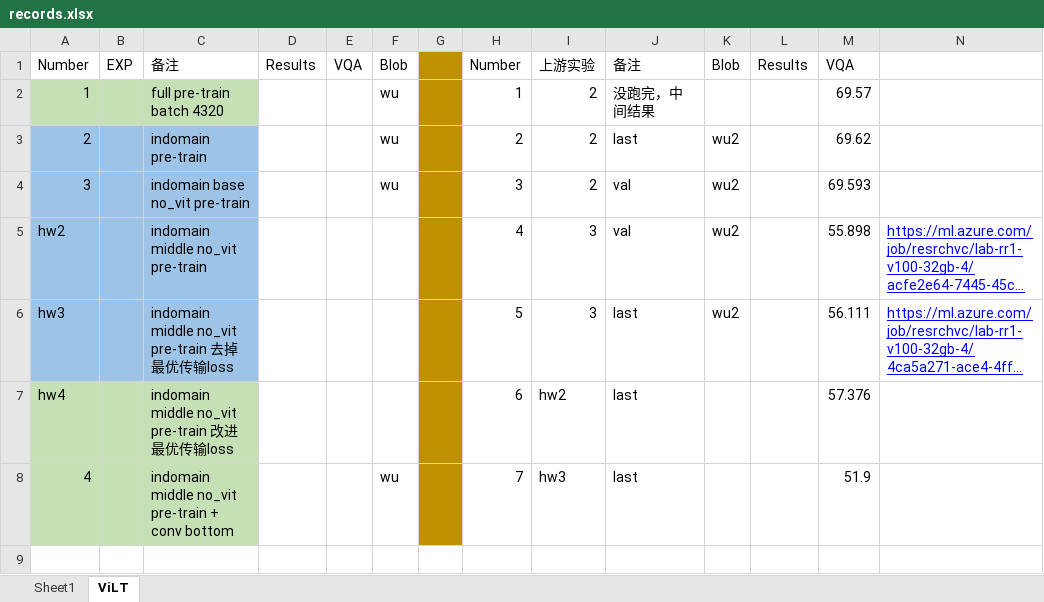
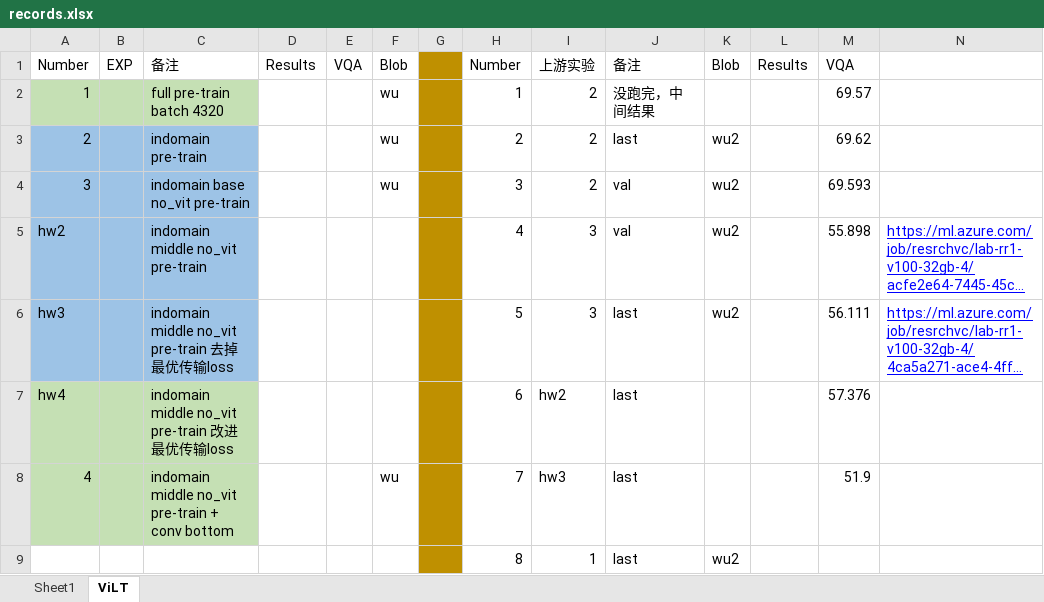
Before and after one commit to Jxu-Thu/virtex, an Excel workbook: records.xlsx, sheet ViLT, drawn as a sheet; long unchanged cells end in …; values as stored, in another font and other column widths than the file's, no borders; the diff names each change by its address in the sheet, - before the commit and + after, or states it on an @@ line.

```diff
--- a/records.xlsx (sheet ViLT)
+++ b/records.xlsx (sheet ViLT)
+row 9:  |  |  |  |  |  |  | 8 | 1 | last | wu2
```
Also changed, not shown: 1 other file.
